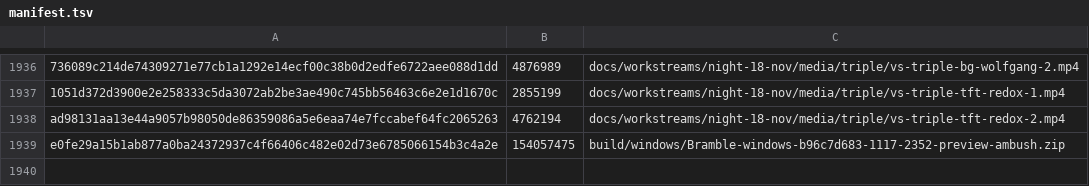
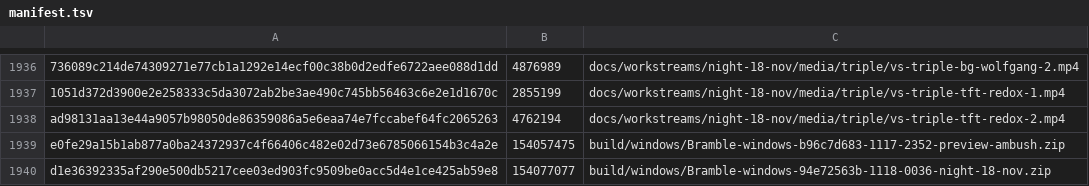
Before and after one commit to SwitchOCE/Bramble, a TSV file: tools/assets/manifest.tsv, drawn as a sheet; only a part is shown, gaps mark what is left out.

```diff
--- a/tools/assets/manifest.tsv
+++ b/tools/assets/manifest.tsv
@@ -1939 +1939,2 @@ ad98131aa13e44a9057b98050de86359086a5e6eaa74e7fccabef64fc2065263	4762194	docs/wo
 e0fe29a15b1ab877a0ba24372937c4f66406c482e02d73e6785066154b3c4a2e	154057475	build/windows/Bramble-windows-b96c7d683-1117-2352-preview-ambush.zip
+d1e36392335af290e500db5217cee03ed903fc9509be0acc5d4e1ce425ab59e8	154077077	build/windows/Bramble-windows-94e72563b-1118-0036-night-18-nov.zip
```
